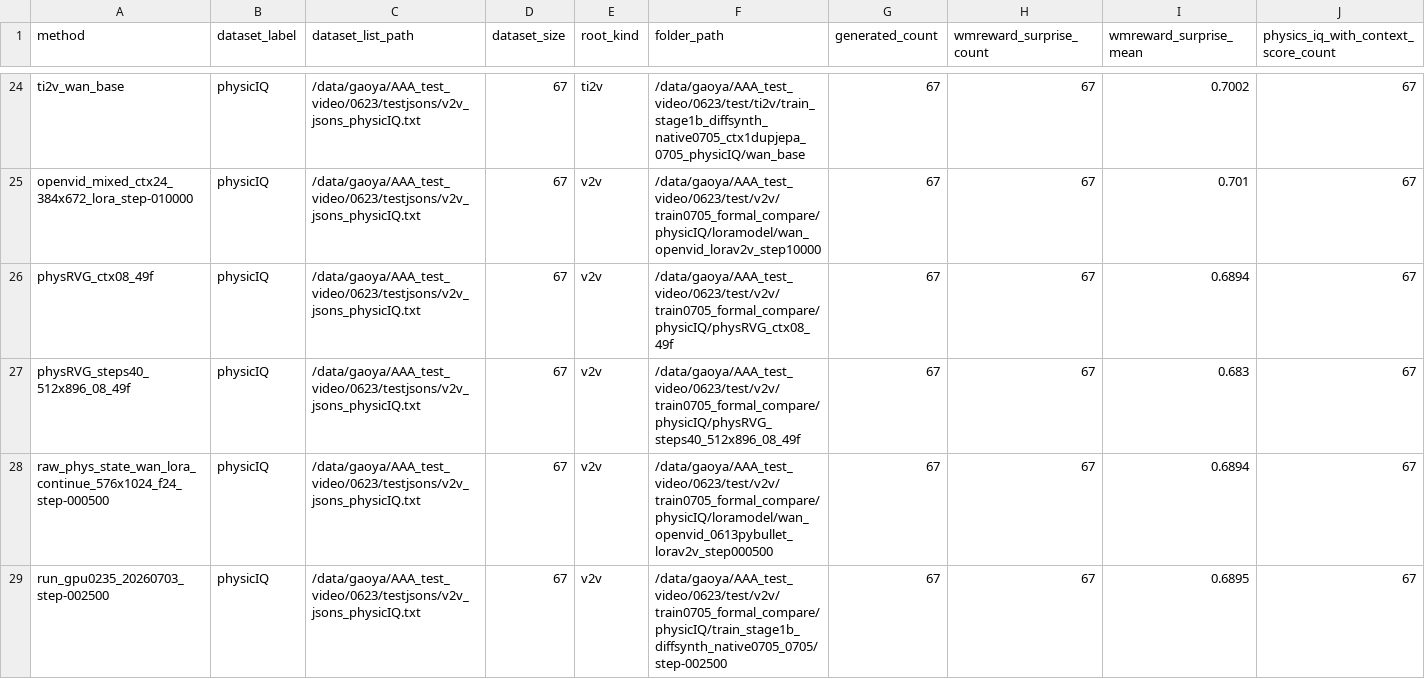
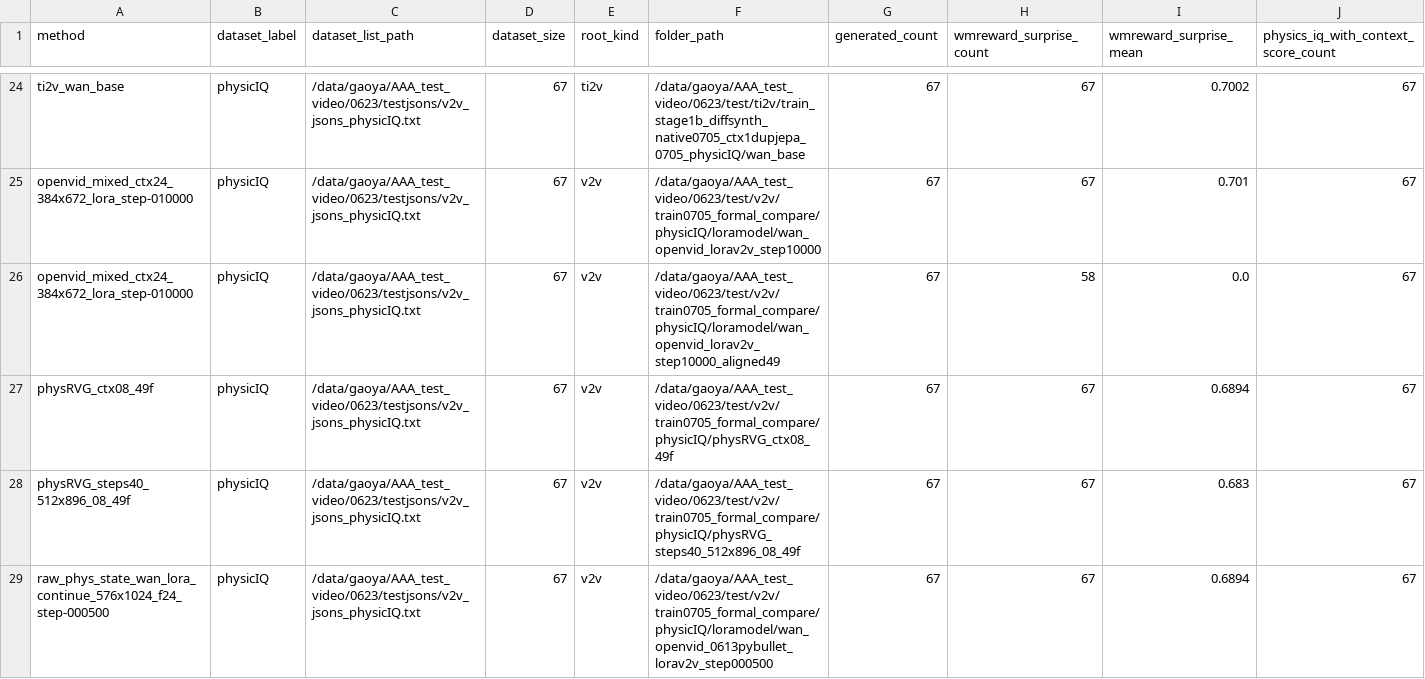
Before and after one commit to GAO7677/Code_Video, a CSV file: Code_data/Code_vjepa_vggt/code_vjepa_vggt/train0705/AAAresults/generated_folder_metric_summary.csv, drawn as a sheet; only a part is shown, gaps mark what is left out; the shorter side is filled out with more unchanged rows; rows hold the shown columns only; the diff covers the shown part only; the diff names each change by its address in the sheet, - before the commit and + after, or states it on an @@ line.

```diff
--- a/Code_data/Code_vjepa_vggt/code_vjepa_vggt/train0705/AAAresults/generated_folder_metric_summary.csv
+++ b/Code_data/Code_vjepa_vggt/code_vjepa_vggt/train0705/AAAresults/generated_folder_metric_summary.csv
+row 26: openvid_mixed_ctx24_384x672_lora_step-010000 | physicIQ | /data/gaoya/AAA_test_video/0623/testjsons/v2v_jsons_physicIQ.txt | 67 | v2v | /data/gaoya/AAA_test_video/0623/test/v2v/train0705_formal_compare/physicIQ/loramodel/wan_openvid_lorav2v_step10000_aligned49 | 67 | 58 | 0.0 | 67
```
Also changed, not shown: 3 added rows elsewhere in this file, 53 other files.
